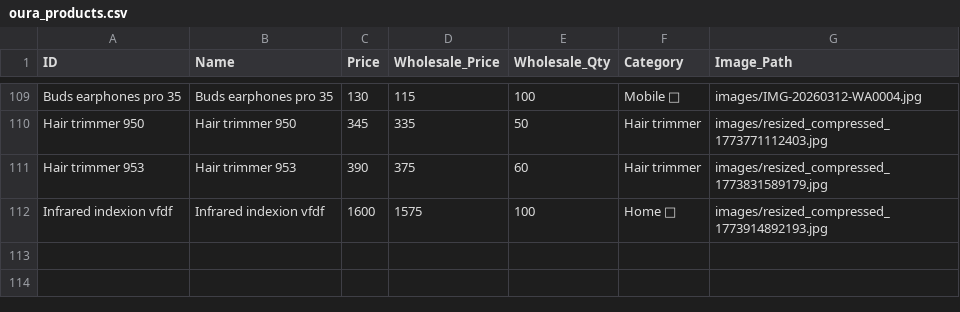
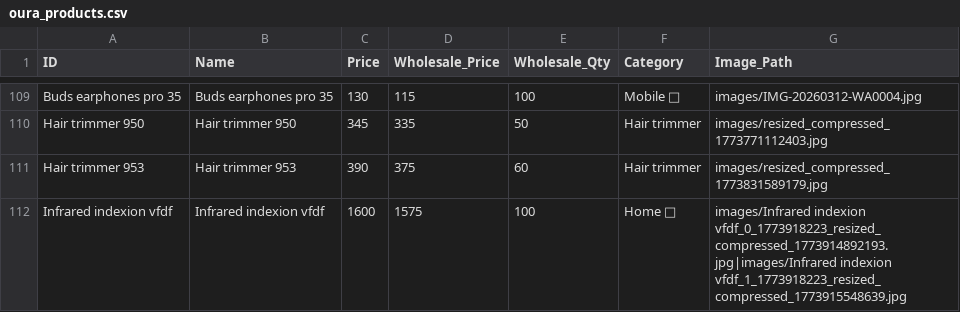
Before and after one commit to shalabhjainsj-glitch/Oura, a CSV file: oura_products.csv, drawn as a sheet; only a part is shown, gaps mark what is left out.

Commit message:
Update product Infrared indexion vfdf

```diff
--- a/oura_products.csv
+++ b/oura_products.csv
@@ -111,2 +111,2 @@ Hair trimmer 950,Hair trimmer 950,345,335,50,Hair trimmer ,images/resized_compre
 Hair trimmer 953,Hair trimmer 953,390,375,60,Hair trimmer ,images/resized_compressed_1773831589179.jpg
-Infrared indexion vfdf,Infrared indexion vfdf,1600,1575,100,Home 🏡 ,images/resized_compressed_1773914892193.jpg
+Infrared indexion vfdf,Infrared indexion vfdf,1600,1575,100,Home 🏡 ,images/Infrared indexion vfdf_0_1773918223_resized_compressed_1773914892193.jpg|images/Infrared indexion vfdf_1_1773918223_resized_compressed_1773915548639.jpg
```
